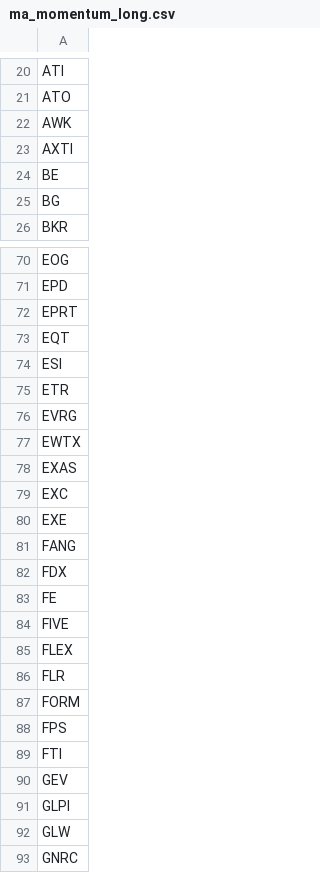
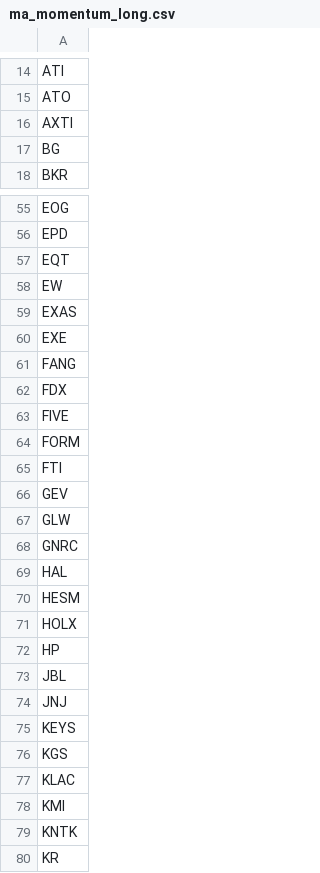
Before and after one commit to mpincus/Swing_Systems, a CSV file: data/watchlists/ma_momentum_long.csv, drawn as a sheet; only a part is shown, gaps mark what is left out; the shorter side is filled out with more unchanged rows; the diff covers the shown part only.

```diff
--- a/data/watchlists/ma_momentum_long.csv
+++ b/data/watchlists/ma_momentum_long.csv
@@ -21,5 +15,3 @@ ATI
 ATO
-AWK
 AXTI
-BE
 BG
@@ -71,10 +56,5 @@ EOG
 EPD
-EPRT
 EQT
-ESI
-ETR
-EVRG
-EWTX
+EW
 EXAS
-EXC
 EXE
@@ -82,11 +62,6 @@ FANG
 FDX
-FE
 FIVE
-FLEX
-FLR
 FORM
-FPS
 FTI
 GEV
-GLPI
 GLW
```
Also changed, not shown: 7 added rows, 38 removed rows and 6 edited cells elsewhere in this file, data/watchlists/rsi_reversal_long.csv, docs/channel_up_long/signals.csv, 23 other files.
